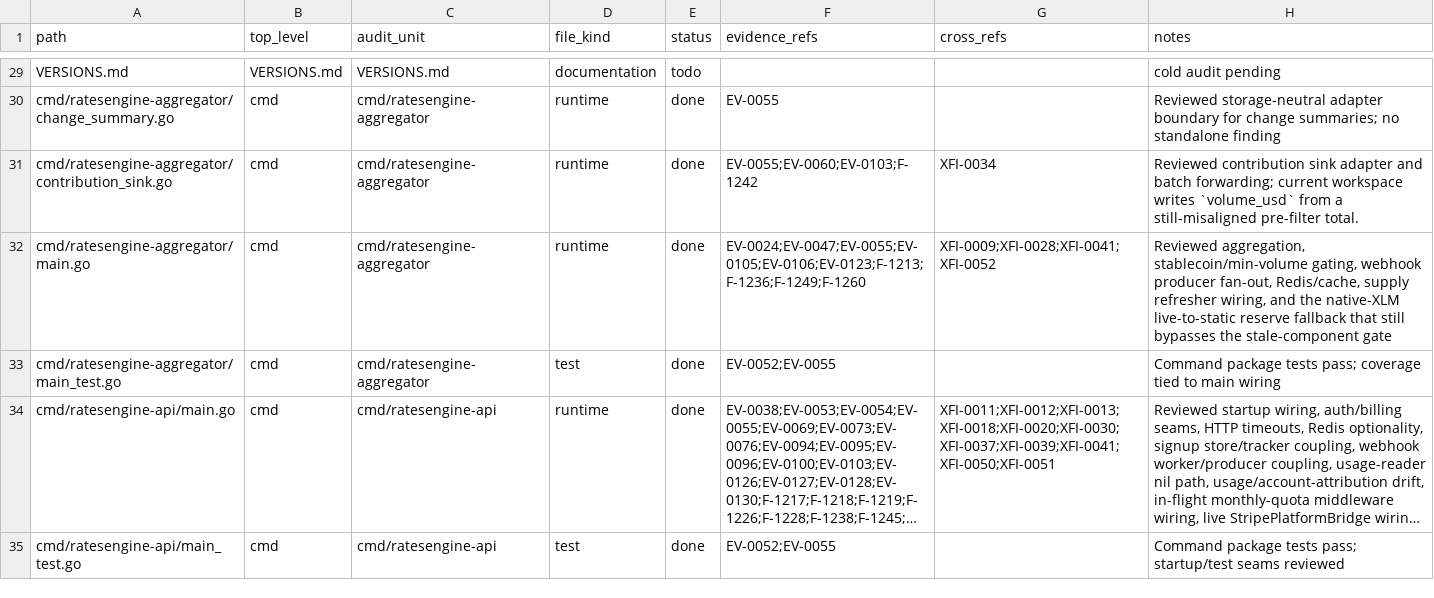
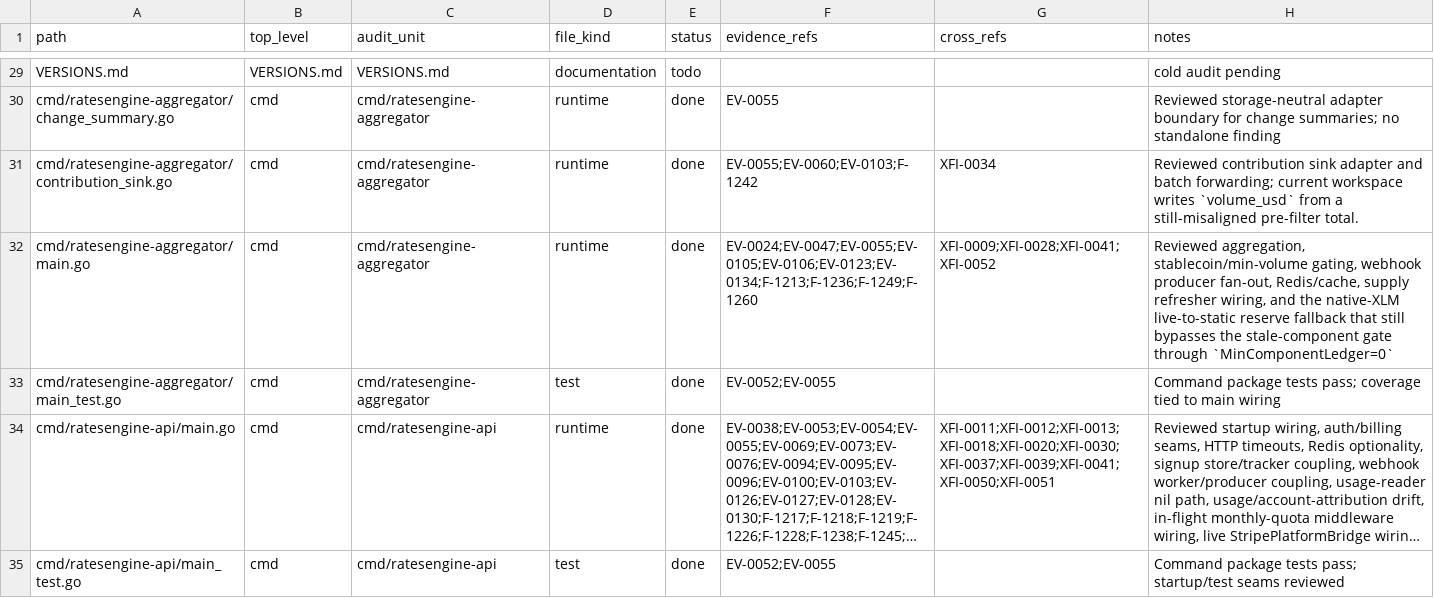
Before and after one commit to Stellar-Index/StellarIndex, a TSV file: docs/audit-2026-05-12-codex/inventory/file-coverage.tsv, drawn as a sheet; only a part is shown, gaps mark what is left out; long unchanged cells end in …; the diff covers the shown part only.

```diff
--- a/docs/audit-2026-05-12-codex/inventory/file-coverage.tsv
+++ b/docs/audit-2026-05-12-codex/inventory/file-coverage.tsv
@@ -31,3 +31,3 @@ cmd/ratesengine-aggregator/change_summary.go	cmd	cmd/ratesengine-aggregator	runt
 cmd/ratesengine-aggregator/contribution_sink.go	cmd	cmd/ratesengine-aggregator	runtime	done	EV-0055;EV-0060;EV-0103;F-1242	XFI-0034	Reviewed contribution sink adapter and batch forwarding; current workspace writes `volume_usd` from a still-misaligned pre-filter total.
-cmd/ratesengine-aggregator/main.go	cmd	cmd/ratesengine-aggregator	runtime	done	EV-0024;EV-0047;EV-0055;EV-0105;EV-0106;EV-0123;F-1213;F-1236;F-1249;F-1260	XFI-0009;XFI-0028;XFI-0041;XFI-0052	Reviewed aggregation, stablecoin/min-volume gating, webhook producer fan-out, Redis/cache, supply refresher wiring, and the native-XLM live-to-static reserve fallback that still bypasses the stale-component gate
+cmd/ratesengine-aggregator/main.go	cmd	cmd/ratesengine-aggregator	runtime	done	EV-0024;EV-0047;EV-0055;EV-0105;EV-0106;EV-0123;EV-0134;F-1213;F-1236;F-1249;F-1260	XFI-0009;XFI-0028;XFI-0041;XFI-0052	Reviewed aggregation, stablecoin/min-volume gating, webhook producer fan-out, Redis/cache, supply refresher wiring, and the native-XLM live-to-static reserve fallback that still bypasses the stale-component gate through `MinComponentLedger=0`
 cmd/ratesengine-aggregator/main_test.go	cmd	cmd/ratesengine-aggregator	test	done	EV-0052;EV-0055		Command package tests pass; coverage tied to main wiring
```
Also changed, not shown: 2 added rows and 21 edited cells elsewhere in this file, 9 other files.
